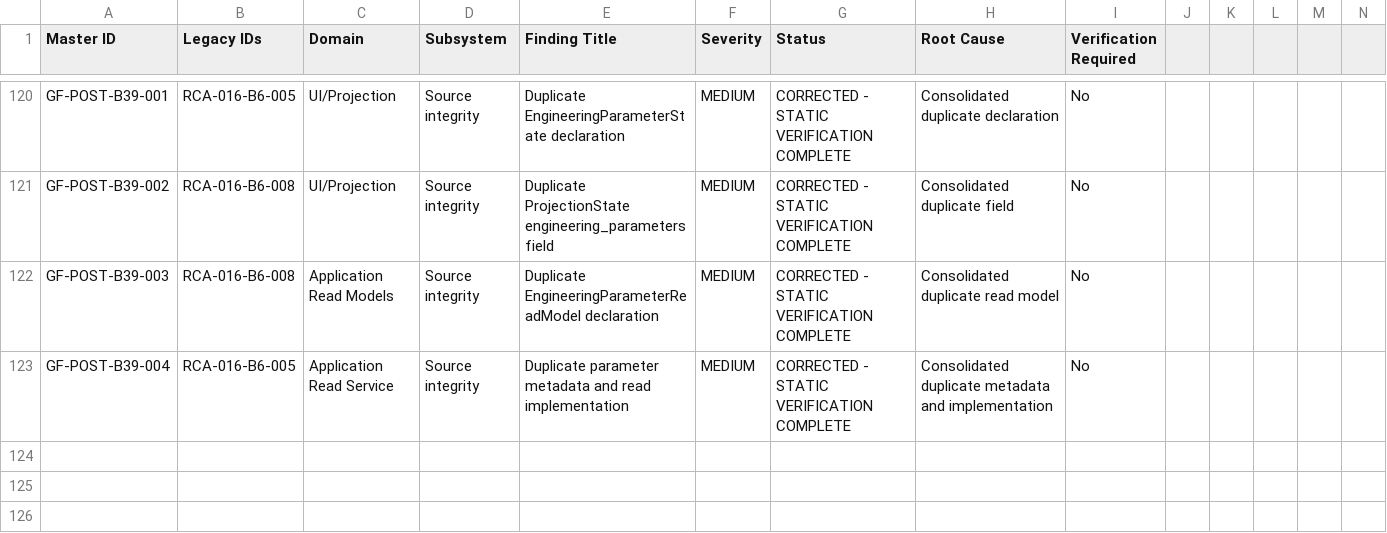
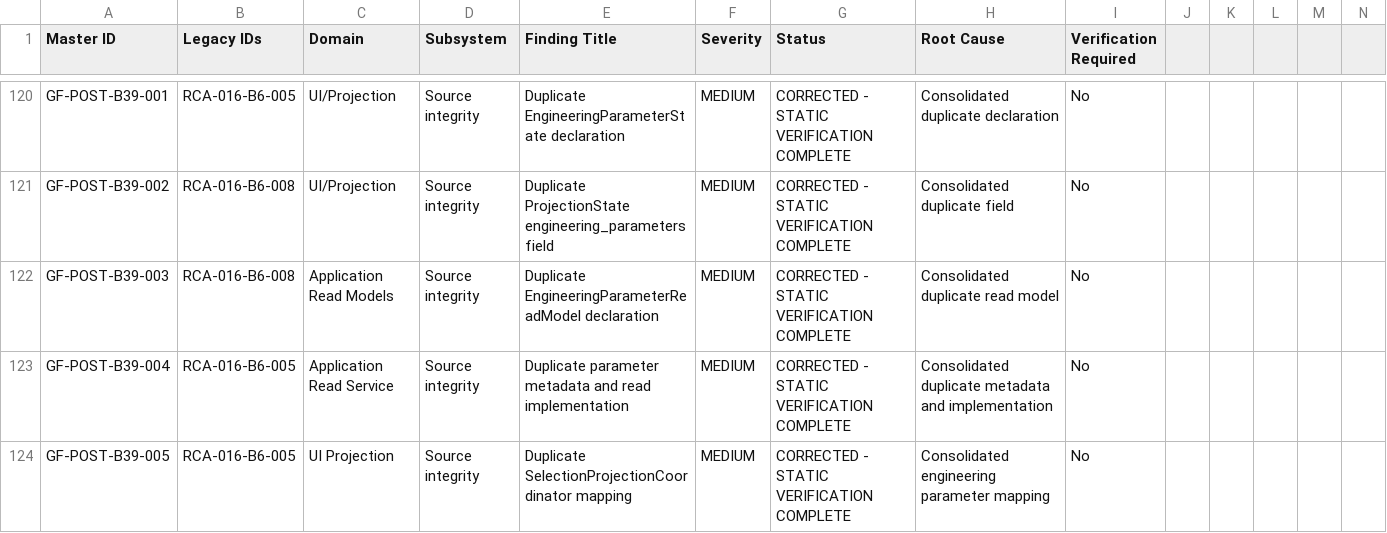
Before and after one commit to SubhenduMishra29/GridForge, a CSV file: audit/MASTER_AUDIT_REGISTER.csv, drawn as a sheet; only a part is shown, gaps mark what is left out; rows hold the shown columns only; the diff names each change by its address in the sheet, - before the commit and + after, or states it on an @@ line.

Commit message:
Add post-B39 projection record

```diff
--- a/audit/MASTER_AUDIT_REGISTER.csv
+++ b/audit/MASTER_AUDIT_REGISTER.csv
+row 124: GF-POST-B39-005 | RCA-016-B6-005 | UI Projection | Source integrity | Duplicate SelectionProjectionCoordinator mapping | MEDIUM | CORRECTED - STATIC VERIFICATION COMPLETE | Consolidated engineering parameter mapping | No
```
